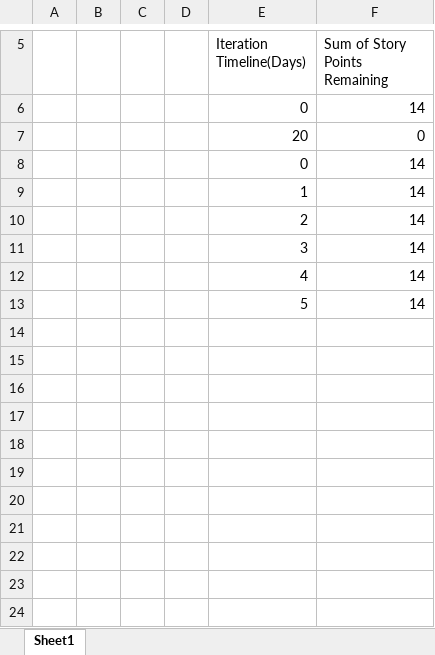
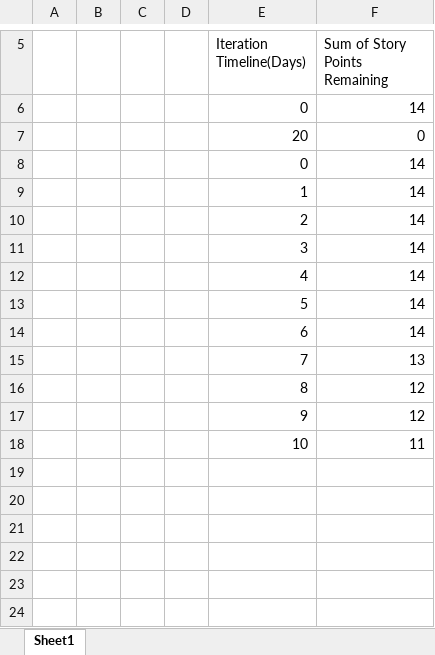
Before and after one commit to jiashengc/IFB299, an Excel workbook: artefacts/Burndown Chart.xlsx, sheet Sheet1, drawn as a sheet; only a part is shown, gaps mark what is left out; values as stored, in another font and other column widths than the file's, no borders; charts and pictures not drawn; the diff names each change by its address in the sheet, - before the commit and + after, or states it on an @@ line.

Commit message:
Add files via upload

```diff
--- a/artefacts/Burndown Chart.xlsx (sheet Sheet1)
+++ b/artefacts/Burndown Chart.xlsx (sheet Sheet1)
-row 14: (empty)
+row 14:  |  |  |  | 6 | 14
-row 15: (empty)
+row 15:  |  |  |  | 7 | 13
-row 16: (empty)
+row 16:  |  |  |  | 8 | 12
-row 17: (empty)
+row 17:  |  |  |  | 9 | 12
-row 18: (empty)
+row 18:  |  |  |  | 10 | 11
```
Also changed, not shown: charts or pictures.
